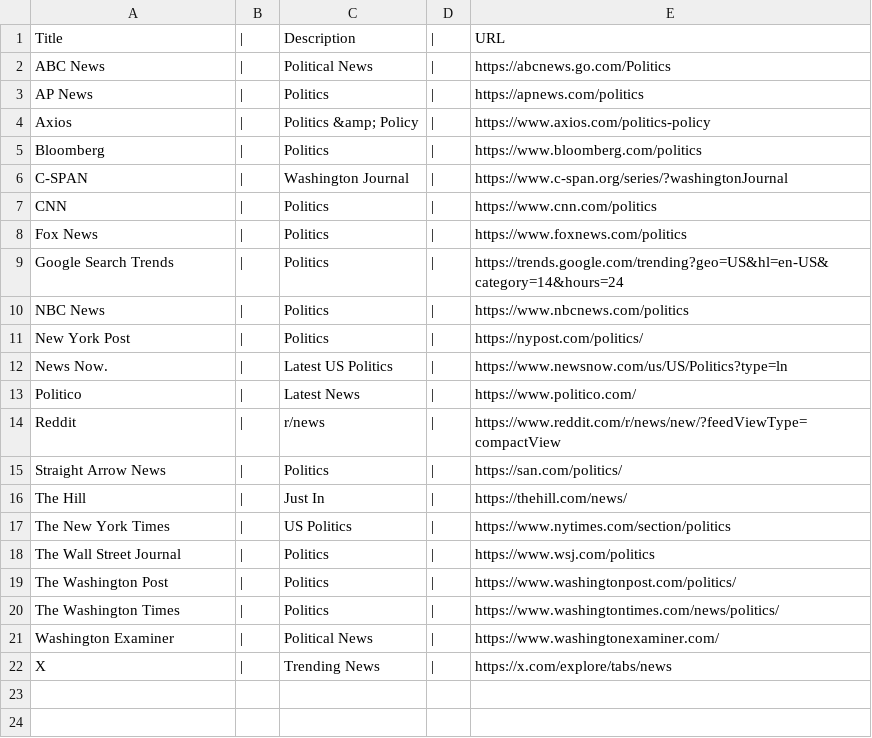
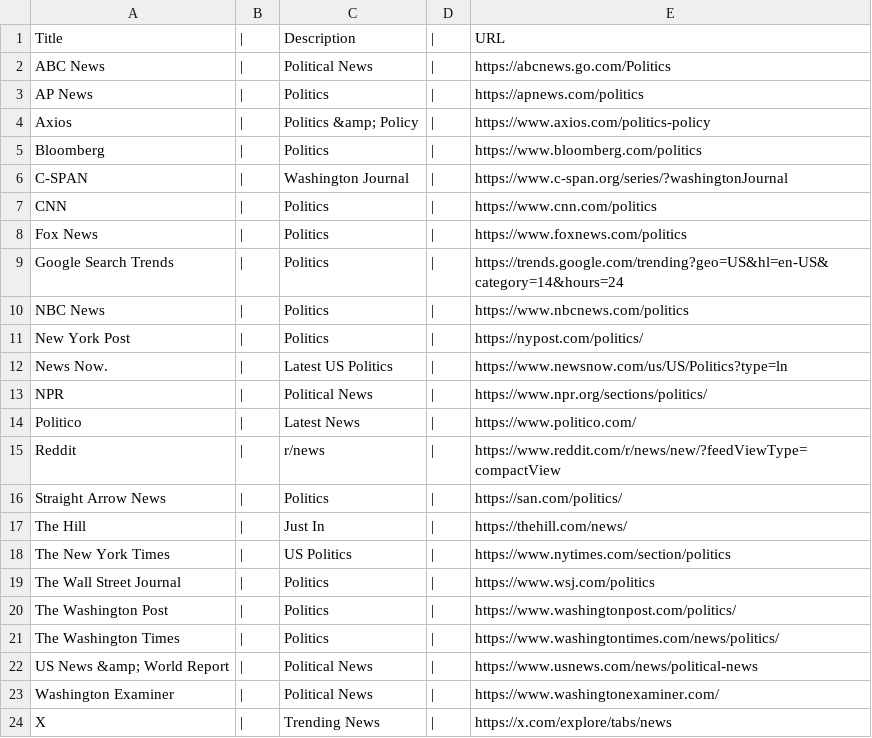
Before and after one commit to brianmcgrathnet/serialpolitics, a CSV file: content/LinksHeadline.csv, drawn as a sheet; the diff names each change by its address in the sheet, - before the commit and + after, or states it on an @@ line.

Commit message:
Content updates

```diff
--- a/content/LinksHeadline.csv
+++ b/content/LinksHeadline.csv
+row 13: NPR | | | Political News | | | https://www.npr.org/sections/politics/
+row 22: US News &amp; World Report | | | Political News | | | https://www.usnews.com/news/political-news
```
Also changed, not shown: 1 other file.
